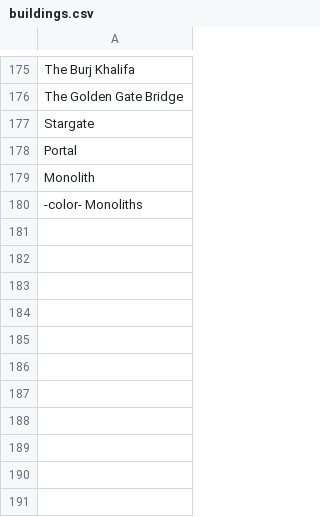
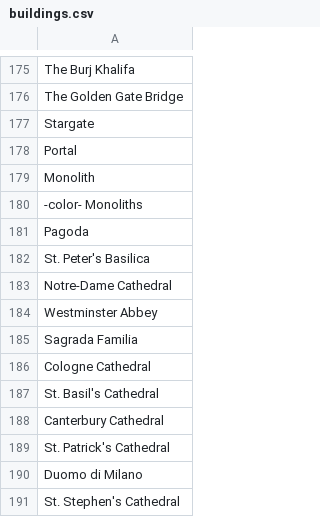
Before and after one commit to AIrjen/OneButtonPrompt, a CSV file: csvfiles/buildings.csv, drawn as a sheet; only a part is shown, gaps mark what is left out; the diff names each change by its address in the sheet, - before the commit and + after, or states it on an @@ line.

```diff
--- a/csvfiles/buildings.csv
+++ b/csvfiles/buildings.csv
+row 181: Pagoda
+row 182: St. Peter's Basilica
+row 183: Notre-Dame Cathedral
+row 184: Westminster Abbey
+row 185: Sagrada Familia
+row 186: Cologne Cathedral
+row 187: St. Basil's Cathedral
+row 188: Canterbury Cathedral
+row 189: St. Patrick's Cathedral
+row 190: Duomo di Milano
+row 191: St. Stephen's Cathedral
```
Also changed, not shown: csvfiles/cultures.csv, csvfiles/descriptors.csv, 8 other files.
